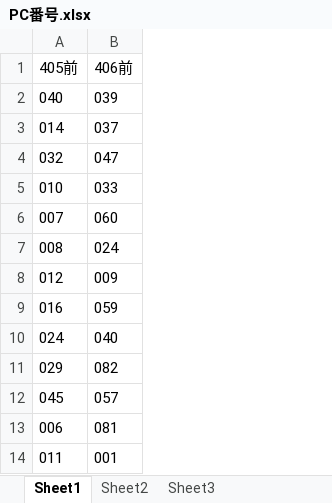
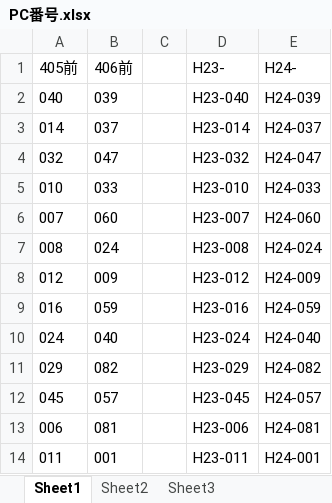
Before and after one commit to yuedackg/pc, an Excel workbook: PC番号.xlsx, sheet Sheet1, drawn as a sheet; only a part is shown; values as stored, in another font and other column widths than the file's, no borders; the diff names each change by its address in the sheet, - before the commit and + after, or states it on an @@ line.

```diff
--- a/PC番号.xlsx (sheet Sheet1)
+++ b/PC番号.xlsx (sheet Sheet1)
+column C, empty
+column D (H23-), rows 2-14: H23-040 | H23-014 | H23-032 | H23-010 | H23-007 | H23-008 | H23-012 | H23-016 | H23-024 | H23-029 | H23-045 | H23-006 | H23-011
+column E (H24-), rows 2-14: H24-039 | H24-037 | H24-047 | H24-033 | H24-060 | H24-024 | H24-009 | H24-059 | H24-040 | H24-082 | H24-057 | H24-081 | H24-001
```
Also changed, not shown: sheet Sheet2, パソコン使用者一覧（2019年度）.xlsx, 平成31年度前期時間割(CKGビジネスカレッジ)_1001_臨時時間割.xlsx, 4 other files.
